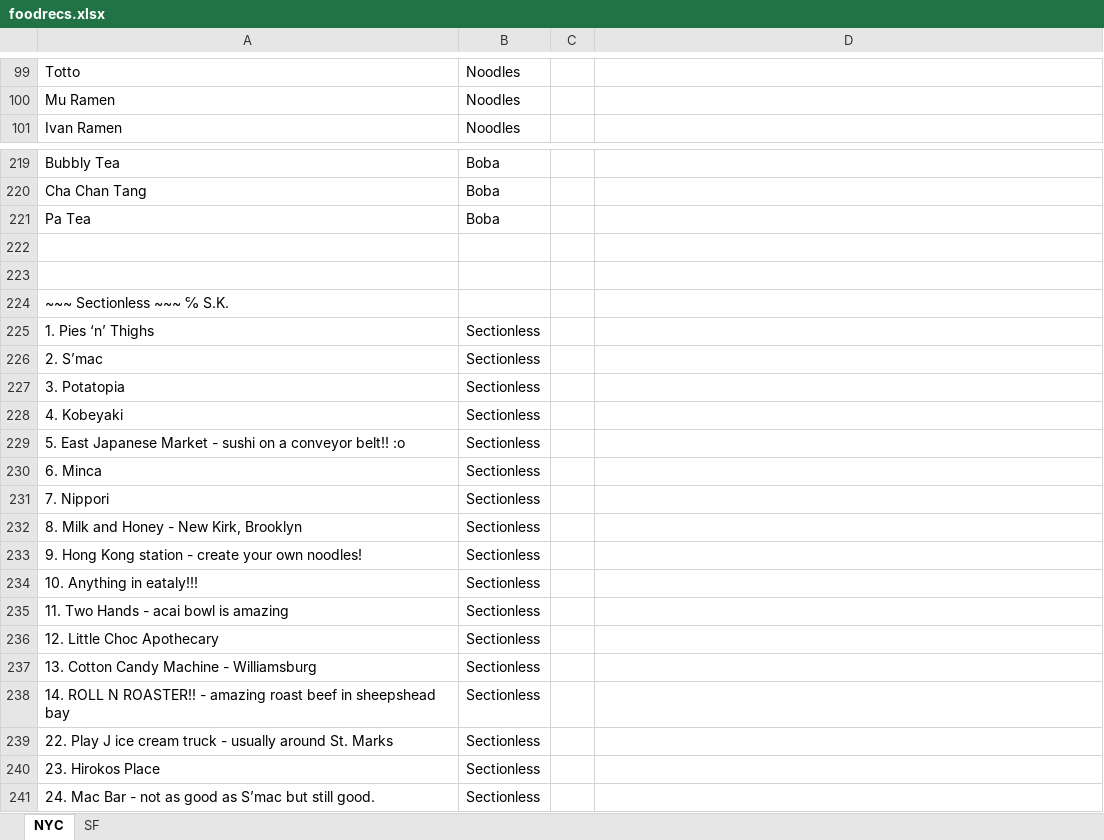
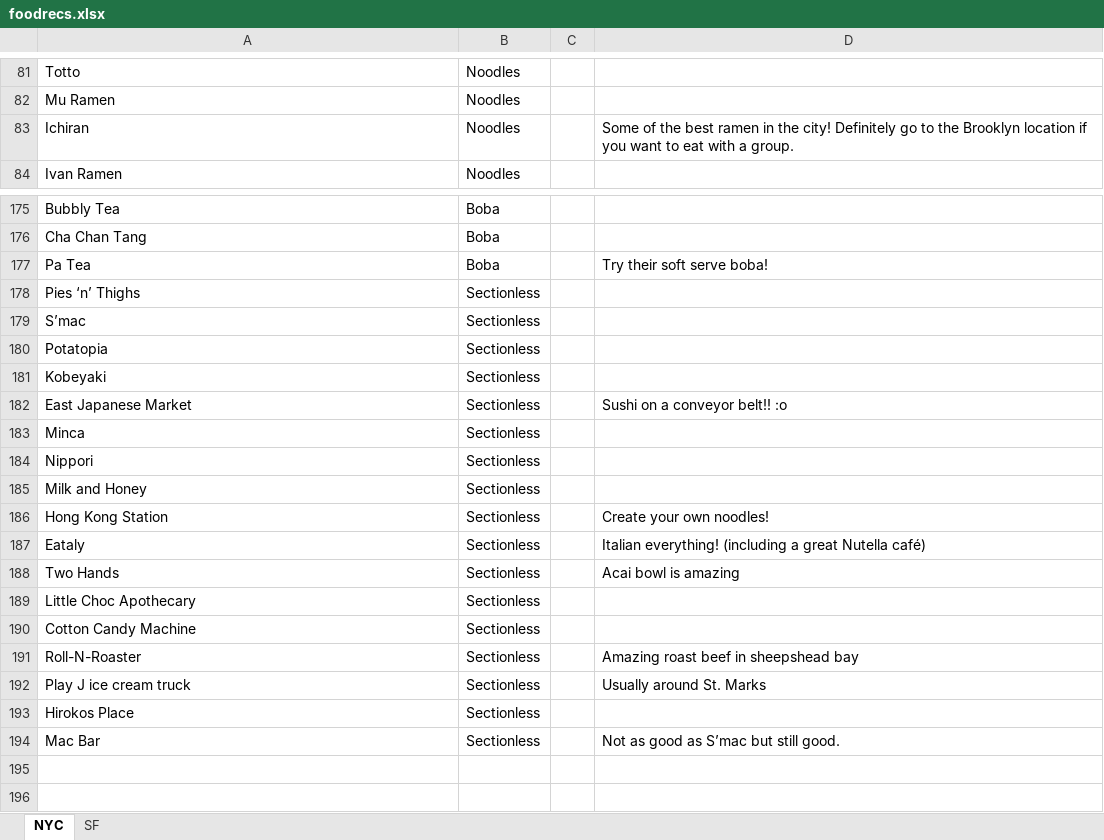
Before and after one commit to themostimportantsiteinhistory/themostimportantsiteinhistory.github.io, an Excel workbook: _site/foodrecs.xlsx, sheet NYC, drawn as a sheet; only a part is shown, gaps mark what is left out; values as stored, in another font and other column widths than the file's, no cell formats; removed rows and columns are numbered as before the commit, all else as after; the diff covers the shown part only; the diff names each change by its address in the sheet, - before the commit and + after, or states it on an @@ line.

```diff
--- a/_site/foodrecs.xlsx (sheet NYC)
+++ b/_site/foodrecs.xlsx (sheet NYC)
+row 83: Ichiran | Noodles |  | Some of the best ramen in the city! Definitely go to the Brooklyn location if you want to eat with a group.
-D177: (empty)
+D177: Try their soft serve boba!
-row 222: (empty)
-row 223: (empty)
-row 224: ~~~ Sectionless ~~~ ℅ S.K.
-A178: 1. Pies ‘n’ Thighs
+A178: Pies ‘n’ Thighs
-A179: 2. S’mac
+A179: S’mac
-A180: 3. Potatopia
+A180: Potatopia
-A181: 4. Kobeyaki
+A181: Kobeyaki
-row 229: 5. East Japanese Market - sushi on a conveyor belt!! :o | Sectionless
+row 182: East Japanese Market | Sectionless |  | Sushi on a conveyor belt!! :o
-A183: 6. Minca
+A183: Minca
-A184: 7. Nippori
+A184: Nippori
-A185: 8. Milk and Honey - New Kirk, Brooklyn
+A185: Milk and Honey
-row 233: 9. Hong Kong station - create your own noodles! | Sectionless
-row 234: 10. Anything in eataly!!! | Sectionless
-row 235: 11. Two Hands - acai bowl is amazing | Sectionless
+row 186: Hong Kong Station | Sectionless |  | Create your own noodles!
+row 187: Eataly | Sectionless |  | Italian everything! (including a great Nutella café)
+row 188: Two Hands | Sectionless |  | Acai bowl is amazing
-A189: 12. Little Choc Apothecary
+A189: Little Choc Apothecary
-A190: 13. Cotton Candy Machine - Williamsburg
+A190: Cotton Candy Machine
-row 238: 14. ROLL N ROASTER!! - amazing roast beef in sheepshead bay | Sectionless
-row 239: 22. Play J ice cream truck - usually around St. Marks | Sectionless
+row 191: Roll-N-Roaster | Sectionless |  | Amazing roast beef in sheepshead bay
+row 192: Play J ice cream truck | Sectionless |  | Usually around St. Marks
-A193: 23. Hirokos Place
+A193: Hirokos Place
-row 241: 24. Mac Bar - not as good as S’mac but still good. | Sectionless
+row 194: Mac Bar | Sectionless |  | Not as good as S’mac but still good.
```
Also changed, not shown: 45 removed rows and 12 edited cells elsewhere in this sheet, sheet SF, cell formats, foodrecs.xlsx, 53 other files.
